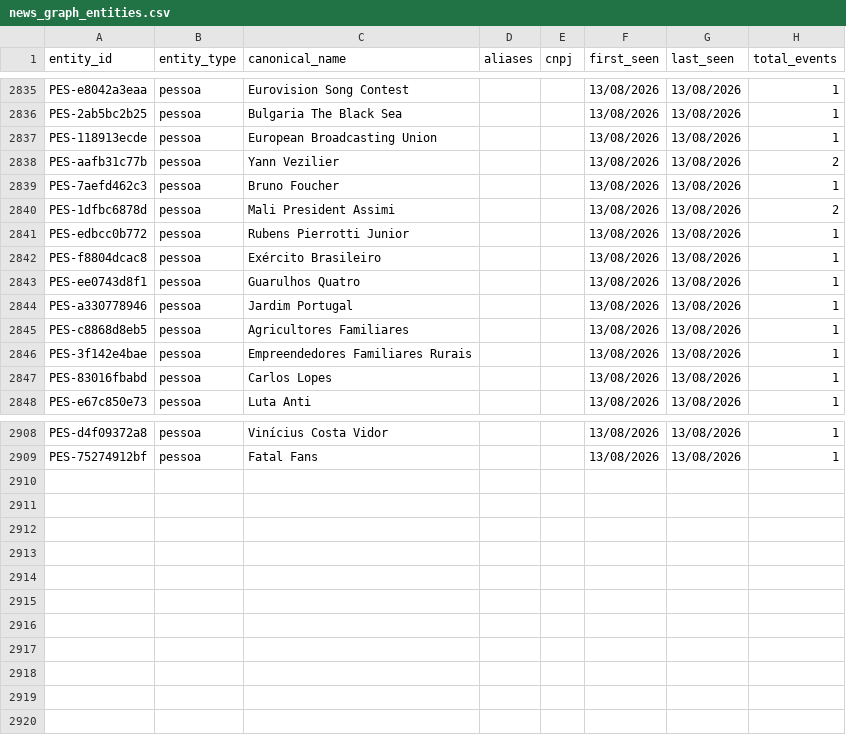
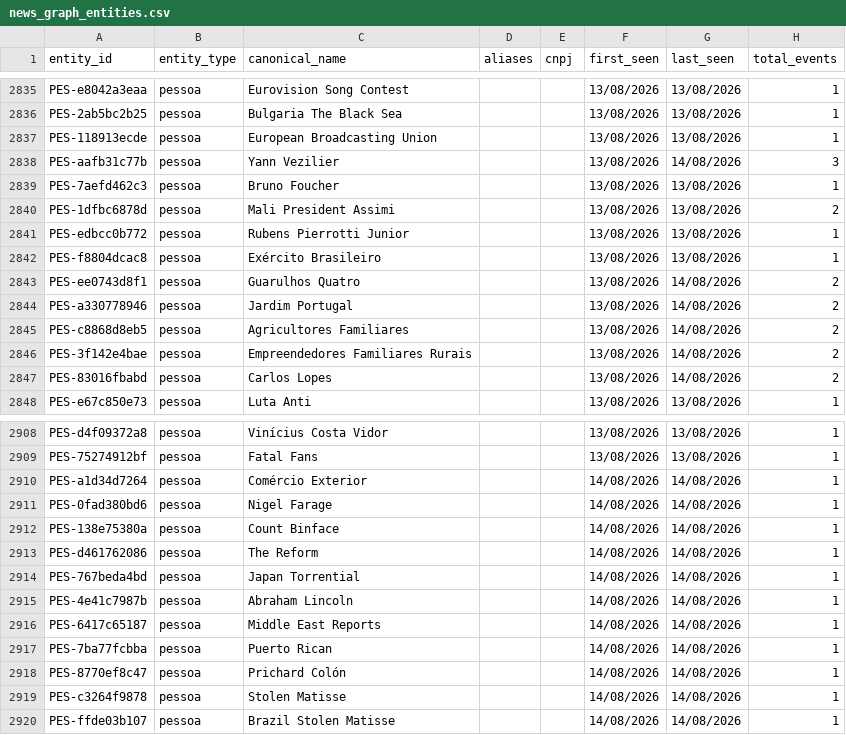
Before and after one commit to GuilhermeACRusso/monitor-de-not-cias, a CSV file: news_graph_entities.csv, drawn as a sheet; only a part is shown, gaps mark what is left out; the diff covers the shown part only.

```diff
--- a/news_graph_entities.csv
+++ b/news_graph_entities.csv
@@ -2837,3 +2837,3 @@ PES-2ab5bc2b25,pessoa,Bulgaria The Black Sea,,,13/08/2026,13/08/2026,1
 PES-118913ecde,pessoa,European Broadcasting Union,,,13/08/2026,13/08/2026,1
-PES-aafb31c77b,pessoa,Yann Vezilier,,,13/08/2026,13/08/2026,2
+PES-aafb31c77b,pessoa,Yann Vezilier,,,13/08/2026,14/08/2026,3
 PES-7aefd462c3,pessoa,Bruno Foucher,,,13/08/2026,13/08/2026,1
@@ -2842,7 +2842,7 @@ PES-edbcc0b772,pessoa,Rubens Pierrotti Junior,,,13/08/2026,13/08/2026,1
 PES-f8804dcac8,pessoa,Exército Brasileiro,,,13/08/2026,13/08/2026,1
-PES-ee0743d8f1,pessoa,Guarulhos Quatro,,,13/08/2026,13/08/2026,1
-PES-a330778946,pessoa,Jardim Portugal,,,13/08/2026,13/08/2026,1
-PES-c8868d8eb5,pessoa,Agricultores Familiares,,,13/08/2026,13/08/2026,1
-PES-3f142e4bae,pessoa,Empreendedores Familiares Rurais,,,13/08/2026,13/08/2026,1
-PES-83016fbabd,pessoa,Carlos Lopes,,,13/08/2026,13/08/2026,1
+PES-ee0743d8f1,pessoa,Guarulhos Quatro,,,13/08/2026,14/08/2026,2
+PES-a330778946,pessoa,Jardim Portugal,,,13/08/2026,14/08/2026,2
+PES-c8868d8eb5,pessoa,Agricultores Familiares,,,13/08/2026,14/08/2026,2
+PES-3f142e4bae,pessoa,Empreendedores Familiares Rurais,,,13/08/2026,14/08/2026,2
+PES-83016fbabd,pessoa,Carlos Lopes,,,13/08/2026,14/08/2026,2
 PES-e67c850e73,pessoa,Luta Anti,,,13/08/2026,13/08/2026,1
@@ -2909 +2909,12 @@ PES-d4f09372a8,pessoa,Vinícius Costa Vidor,,,13/08/2026,13/08/2026,1
 PES-75274912bf,pessoa,Fatal Fans,,,13/08/2026,13/08/2026,1
+PES-a1d34d7264,pessoa,Comércio Exterior,,,14/08/2026,14/08/2026,1
+PES-0fad380bd6,pessoa,Nigel Farage,,,14/08/2026,14/08/2026,1
+PES-138e75380a,pessoa,Count Binface,,,14/08/2026,14/08/2026,1
+PES-d461762086,pessoa,The Reform,,,14/08/2026,14/08/2026,1
+PES-767beda4bd,pessoa,Japan Torrential,,,14/08/2026,14/08/2026,1
+PES-4e41c7987b,pessoa,Abraham Lincoln,,,14/08/2026,14/08/2026,1
+PES-6417c65187,pessoa,Middle East Reports,,,14/08/2026,14/08/2026,1
+PES-7ba77fcbba,pessoa,Puerto Rican,,,14/08/2026,14/08/2026,1
+PES-8770ef8c47,pessoa,Prichard Colón,,,14/08/2026,14/08/2026,1
+PES-c3264f9878,pessoa,Stolen Matisse,,,14/08/2026,14/08/2026,1
+PES-ffde03b107,pessoa,Brazil Stolen Matisse,,,14/08/2026,14/08/2026,1
```
Also changed, not shown: 84 edited cells elsewhere in this file, news_ledger.csv, 2 other files.
